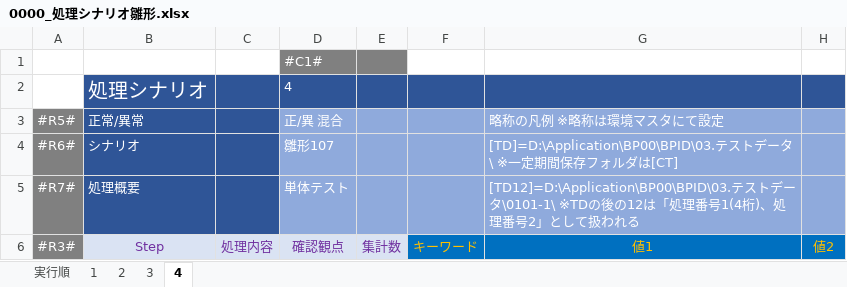
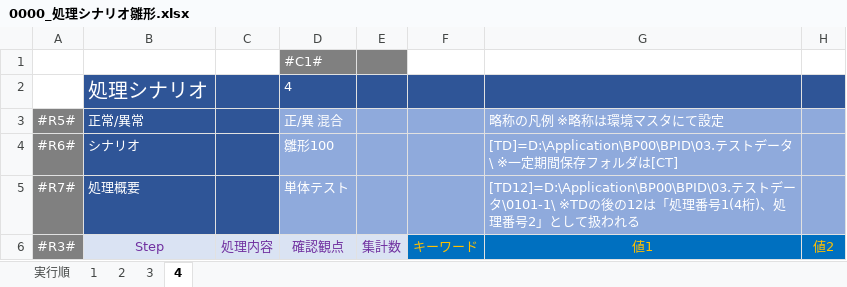
Before and after one commit to kai9jp/kai9auto_java, an Excel workbook: 文書/06.テスト/01.処理シナリオ/0000_処理シナリオ雛形.xlsx, sheet 4, drawn as a sheet; only a part is shown; values as stored, in another font and other column widths than the file's, no borders; the diff names each change by its address in the sheet, - before the commit and + after, or states it on an @@ line.

```diff
--- a/文書/06.テスト/01.処理シナリオ/0000_処理シナリオ雛形.xlsx (sheet 4)
+++ b/文書/06.テスト/01.処理シナリオ/0000_処理シナリオ雛形.xlsx (sheet 4)
-D4 (確認観点): 雛形107
+D4 (確認観点): 雛形100
```
Also changed, not shown: sheet 実行順, sheet 2, sheet 3, sheet 1, 文書/06.テスト/01.処理シナリオ/0002_処理シナリオ_キーワード.xlsx, 12 other files.
